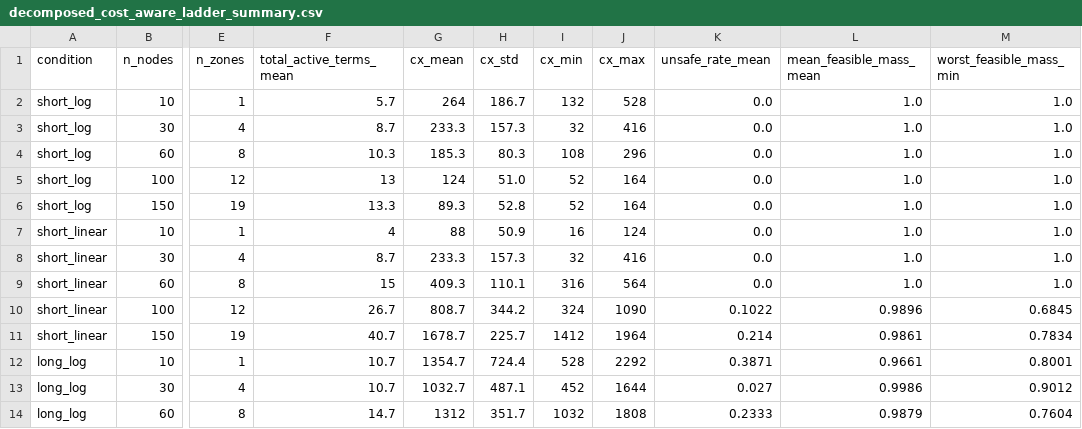
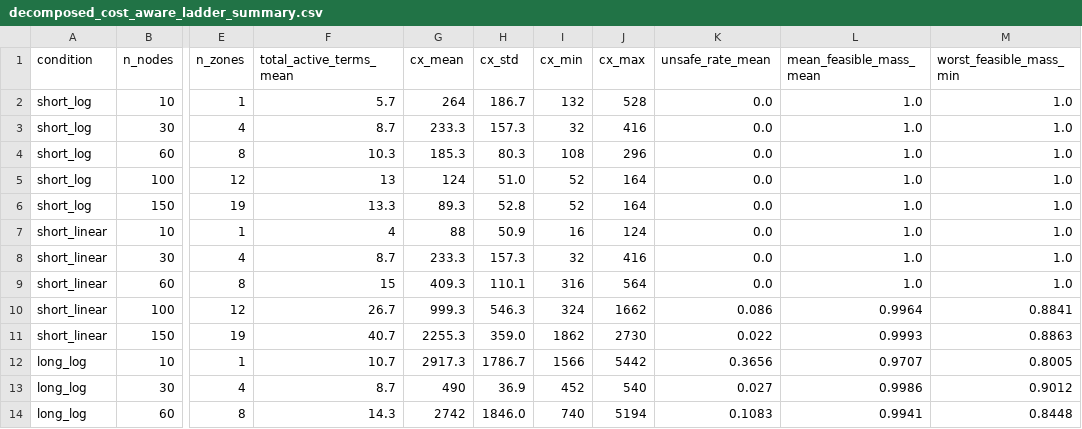
Before and after one commit to cruizQM/matroid-mixer-scaling-study, a CSV file: results/decomposed_cost_aware_ladder_summary.csv, drawn as a sheet; only a part is shown, gaps mark what is left out; the diff covers the shown part only; the diff names each change by its address in the sheet, - before the commit and + after, or states it on an @@ line.

```diff
--- a/results/decomposed_cost_aware_ladder_summary.csv
+++ b/results/decomposed_cost_aware_ladder_summary.csv
-G10 (cx_mean): 808.7
+G10 (cx_mean): 999.3
-H10 (cx_std): 344.2
+H10 (cx_std): 546.3
-J10 (cx_max): 1090
+J10 (cx_max): 1662
-K10 (unsafe_rate_mean): 0.1022
+K10 (unsafe_rate_mean): 0.086
-L10 (mean_feasible_mass_mean): 0.9896
+L10 (mean_feasible_mass_mean): 0.9964
-M10 (worst_feasible_mass_min): 0.6845
+M10 (worst_feasible_mass_min): 0.8841
-G11 (cx_mean): 1678.7
+G11 (cx_mean): 2255.3
-H11 (cx_std): 225.7
+H11 (cx_std): 359.0
-I11 (cx_min): 1412
+I11 (cx_min): 1862
-J11 (cx_max): 1964
+J11 (cx_max): 2730
-K11 (unsafe_rate_mean): 0.214
+K11 (unsafe_rate_mean): 0.022
-L11 (mean_feasible_mass_mean): 0.9861
+L11 (mean_feasible_mass_mean): 0.9993
-M11 (worst_feasible_mass_min): 0.7834
+M11 (worst_feasible_mass_min): 0.8863
-G12 (cx_mean): 1354.7
+G12 (cx_mean): 2917.3
-H12 (cx_std): 724.4
+H12 (cx_std): 1786.7
-I12 (cx_min): 528
+I12 (cx_min): 1566
-J12 (cx_max): 2292
+J12 (cx_max): 5442
-K12 (unsafe_rate_mean): 0.3871
+K12 (unsafe_rate_mean): 0.3656
-L12 (mean_feasible_mass_mean): 0.9661
+L12 (mean_feasible_mass_mean): 0.9707
-M12 (worst_feasible_mass_min): 0.8001
+M12 (worst_feasible_mass_min): 0.8005
-F13 (total_active_terms_mean): 10.7
+F13 (total_active_terms_mean): 8.7
-G13 (cx_mean): 1032.7
+G13 (cx_mean): 490
-H13 (cx_std): 487.1
+H13 (cx_std): 36.9
-J13 (cx_max): 1644
+J13 (cx_max): 540
-F14 (total_active_terms_mean): 14.7
+F14 (total_active_terms_mean): 14.3
-G14 (cx_mean): 1312
+G14 (cx_mean): 2742
-H14 (cx_std): 351.7
+H14 (cx_std): 1846.0
-I14 (cx_min): 1032
+I14 (cx_min): 740
-J14 (cx_max): 1808
+J14 (cx_max): 5194
-K14 (unsafe_rate_mean): 0.2333
+K14 (unsafe_rate_mean): 0.1083
-L14 (mean_feasible_mass_mean): 0.9879
+L14 (mean_feasible_mass_mean): 0.9941
-M14 (worst_feasible_mass_min): 0.7604
+M14 (worst_feasible_mass_min): 0.8448
```
Also changed, not shown: 48 edited cells elsewhere in this file, results/decomposed_cost_aware_ladder_results.csv, results/hierarchical_decomposed_ladder_results.csv, 2 other files.
